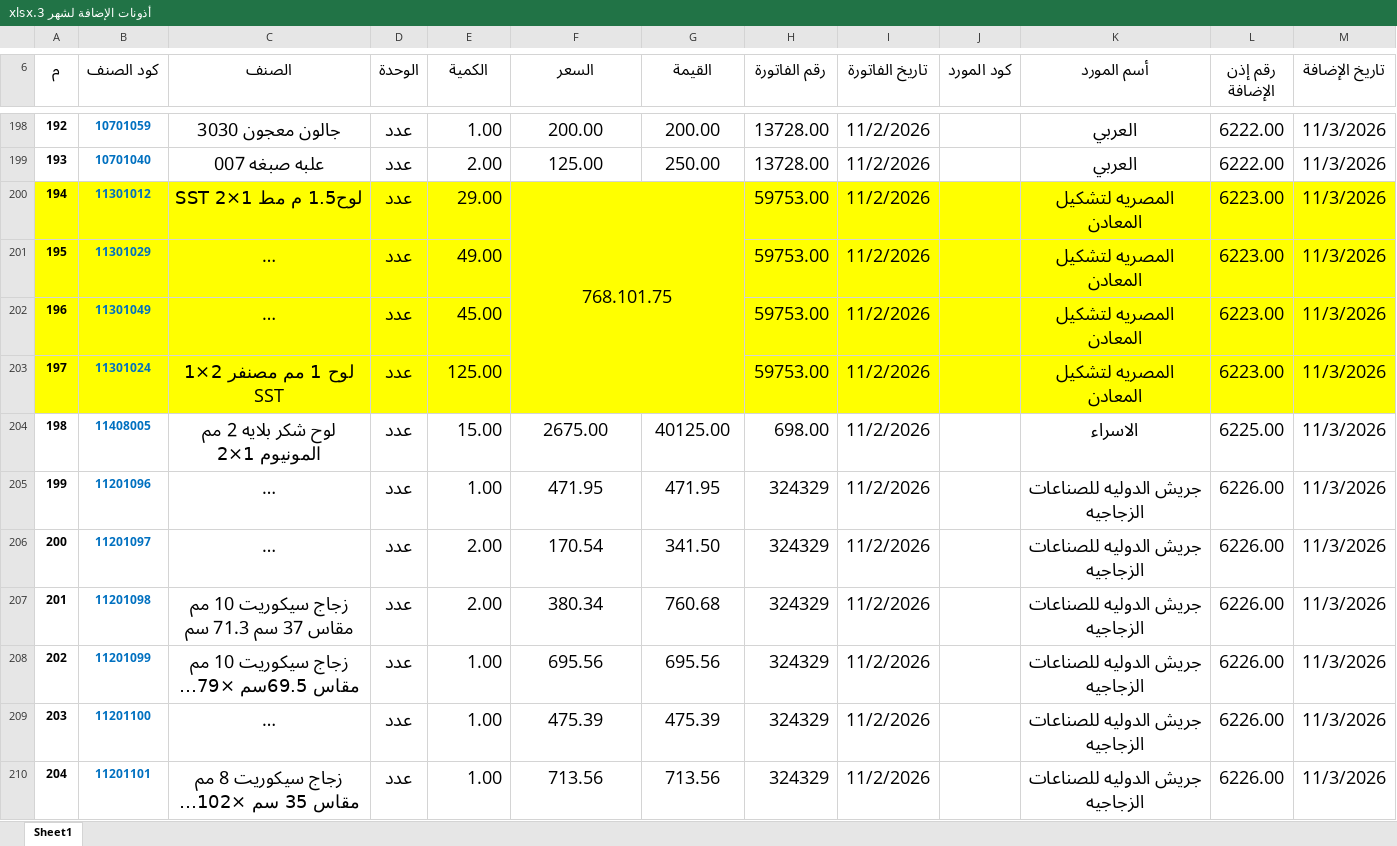
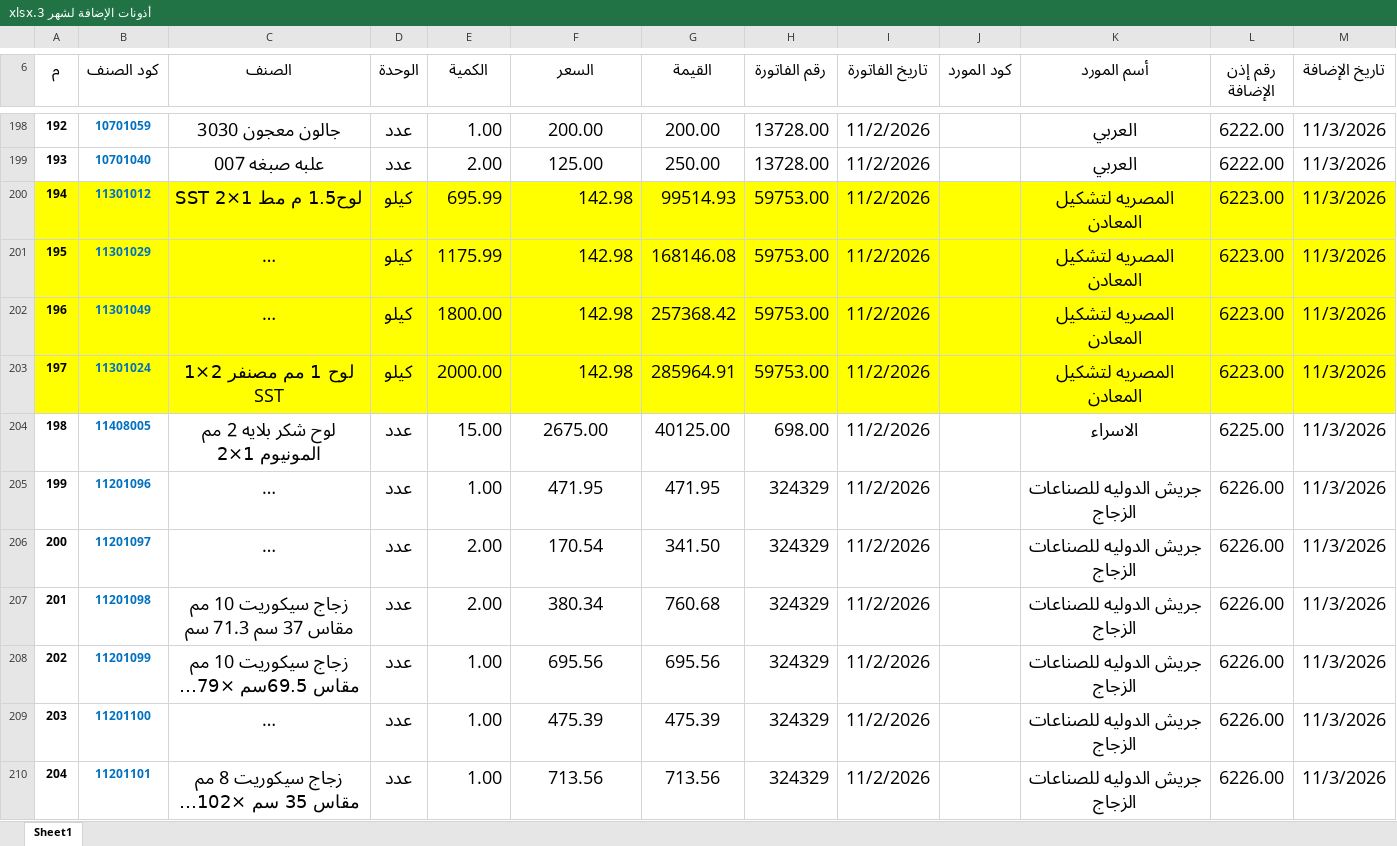
Before and after one commit to moggroupdev/erp-server, an Excel workbook: data/transactions/أذونات الإضافة لشهر 3.xlsx, sheet Sheet1, drawn as a sheet; only a part is shown, gaps mark what is left out; long unchanged cells end in …; values as stored, in another font and other column widths than the file's, no borders; the diff covers the shown part only; the diff names each change by its address in the sheet, - before the commit and + after, or states it on an @@ line.

Commit message:
Update Excel transaction file with revised data

```diff
--- a/data/transactions/أذونات الإضافة لشهر 3.xlsx (sheet Sheet1)
+++ b/data/transactions/أذونات الإضافة لشهر 3.xlsx (sheet Sheet1)
-D200:D203 (الوحدة): عدد
+D200:D203 (الوحدة): كيلو
-E200 (الكمية): 29.00
+E200 (الكمية): 695.99
-F200 (السعر): 768.101.75
+F200 (السعر): 142.98
-F200 alignment: center
+F200 alignment: right
-F200:G203 merged
-G200 (القيمة): (empty)
+G200 (القيمة): 99514.93
-E201 (الكمية): 49.00
+E201 (الكمية): 1175.99
-F201:F203 (السعر): (empty)
+F201:F203 (السعر): 142.98
-G201 (القيمة): (empty)
+G201 (القيمة): 168146.08
-E202 (الكمية): 45.00
+E202 (الكمية): 1800.00
-G202 (القيمة): (empty)
+G202 (القيمة): 257368.42
-E203 (الكمية): 125.00
+E203 (الكمية): 2000.00
-G203 (القيمة): (empty)
+G203 (القيمة): 285964.91
-K205:K210 (أسم المورد): جريش الدوليه للصناعات الزجاجيه
+K205:K210 (أسم المورد): جريش الدوليه للصناعات الزجاج
```
Also changed, not shown: 28 edited cells and cell formats elsewhere in this sheet.
